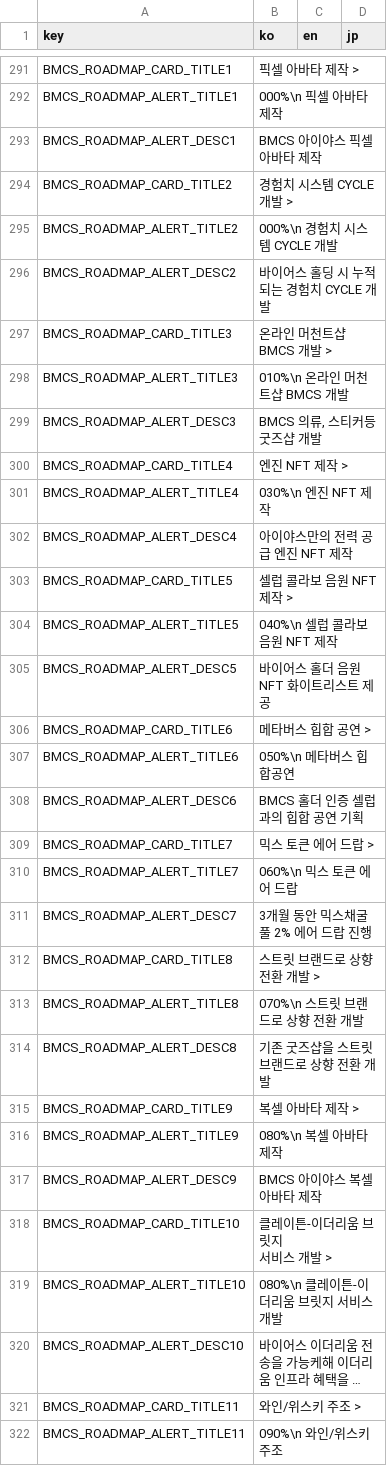
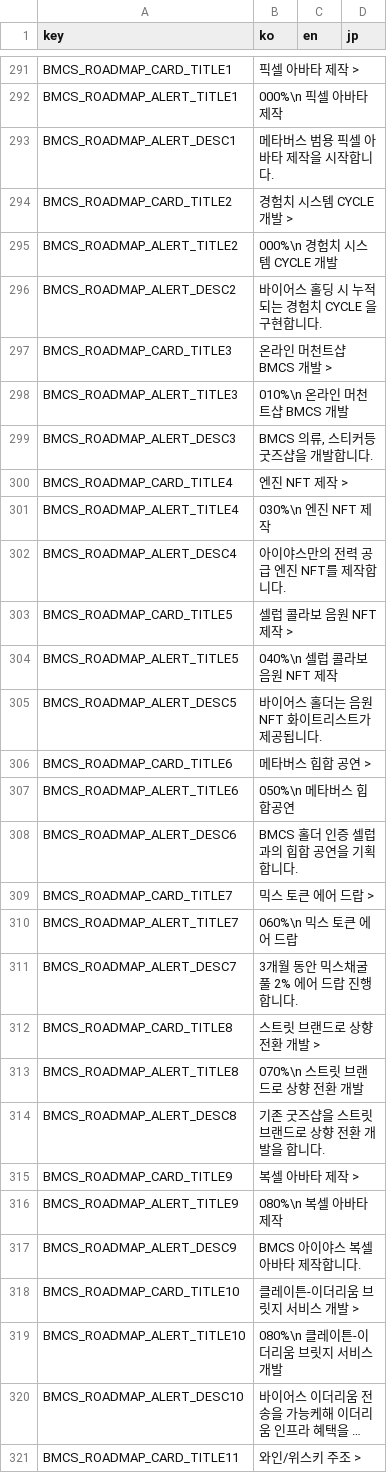
Before and after one commit to dogesoundclub/dsc-app-v3, a CSV file: docs/msg.csv, drawn as a sheet; only a part is shown, gaps mark what is left out; the shorter side is filled out with more unchanged rows; long unchanged cells end in …; the diff covers the shown part only.

Commit message:
feat: msg

```diff
--- a/docs/msg.csv
+++ b/docs/msg.csv
@@ -452,29 +452,28 @@ BMCS_ROADMAP_CARD_TITLE1,픽셀 아바타 제작 >,,
 BMCS_ROADMAP_ALERT_TITLE1,000%\n 픽셀 아바타 제작,,
-BMCS_ROADMAP_ALERT_DESC1,BMCS 아이야스 픽셀 아바타 제작,,
+BMCS_ROADMAP_ALERT_DESC1,메타버스 범용 픽셀 아바타 제작을 시작합니다.,,
 BMCS_ROADMAP_CARD_TITLE2,경험치 시스템 CYCLE 개발 >,,
 BMCS_ROADMAP_ALERT_TITLE2,000%\n 경험치 시스템 CYCLE 개발,,
-BMCS_ROADMAP_ALERT_DESC2,바이어스 홀딩 시 누적되는 경험치 CYCLE 개발,,
+BMCS_ROADMAP_ALERT_DESC2,바이어스 홀딩 시 누적되는 경험치 CYCLE 을 구현합니다.,,
 BMCS_ROADMAP_CARD_TITLE3,온라인 머천트샵 BMCS 개발 >,,
 BMCS_ROADMAP_ALERT_TITLE3,010%\n 온라인 머천트샵 BMCS 개발,,
-BMCS_ROADMAP_ALERT_DESC3,"BMCS 의류, 스티커등 굿즈샵 개발",,
+BMCS_ROADMAP_ALERT_DESC3,"BMCS 의류, 스티커등 굿즈샵을 개발합니다.",,
 BMCS_ROADMAP_CARD_TITLE4,엔진 NFT 제작 >,,
 BMCS_ROADMAP_ALERT_TITLE4,030%\n 엔진 NFT 제작,,
-BMCS_ROADMAP_ALERT_DESC4,아이야스만의 전력 공급 엔진 NFT 제작,,
+BMCS_ROADMAP_ALERT_DESC4,아이야스만의 전력 공급 엔진 NFT를 제작합니다.,,
 BMCS_ROADMAP_CARD_TITLE5,셀럽 콜라보 음원 NFT 제작 >,,
 BMCS_ROADMAP_ALERT_TITLE5,040%\n 셀럽 콜라보 음원 NFT 제작,,
-BMCS_ROADMAP_ALERT_DESC5,바이어스 홀더 음원 NFT 화이트리스트 제공,,
+BMCS_ROADMAP_ALERT_DESC5,바이어스 홀더는 음원 NFT 화이트리스트가 제공됩니다.,,
 BMCS_ROADMAP_CARD_TITLE6,메타버스 힙합 공연 >,,
 BMCS_ROADMAP_ALERT_TITLE6,050%\n 메타버스 힙합공연,,
-BMCS_ROADMAP_ALERT_DESC6,BMCS 홀더 인증 셀럽과의 힙합 공연 기획,,
+BMCS_ROADMAP_ALERT_DESC6,BMCS 홀더 인증 셀럽과의 힙합 공연을 기획합니다.,,
 BMCS_ROADMAP_CARD_TITLE7,믹스 토큰 에어 드랍 >,,
 BMCS_ROADMAP_ALERT_TITLE7,060%\n 믹스 토큰 에어 드랍,,
-BMCS_ROADMAP_ALERT_DESC7,3개월 동안 믹스채굴풀 2% 에어 드랍 진행,,
+BMCS_ROADMAP_ALERT_DESC7,3개월 동안 믹스채굴풀 2% 에어 드랍 진행합니다.,,
 BMCS_ROADMAP_CARD_TITLE8,스트릿 브랜드로 상향 전환 개발 >,,
 BMCS_ROADMAP_ALERT_TITLE8,070%\n 스트릿 브랜드로 상향 전환 개발,,
-BMCS_ROADMAP_ALERT_DESC8,기존 굿즈샵을 스트릿 브랜드로 상향 전환 개발,,
+BMCS_ROADMAP_ALERT_DESC8,기존 굿즈샵을 스트릿 브랜드로 상향 전환 개발을 합니다.,,
 BMCS_ROADMAP_CARD_TITLE9,복셀 아바타 제작 >,,
 BMCS_ROADMAP_ALERT_TITLE9,080%\n 복셀 아바타 제작,,
-BMCS_ROADMAP_ALERT_DESC9,BMCS 아이야스 복셀 아바타 제작,,
-BMCS_ROADMAP_CARD_TITLE10,"클레이튼-이더리움 브릿지
-서비스 개발 >",,
+BMCS_ROADMAP_ALERT_DESC9,BMCS 아이야스 복셀 아바타 제작합니다.,,
+BMCS_ROADMAP_CARD_TITLE10,클레이튼-이더리움 브릿지 서비스 개발 >,,
 BMCS_ROADMAP_ALERT_TITLE10,080%\n 클레이튼-이더리움 브릿지 서비스 개발,,
```
Also changed, not shown: 4 edited cells elsewhere in this file.
